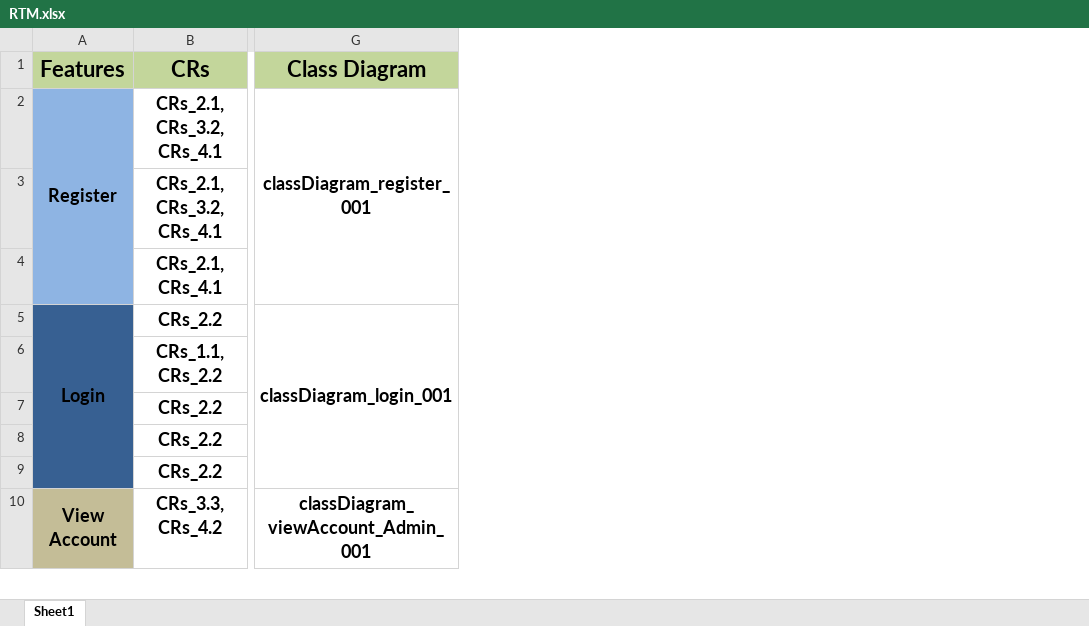
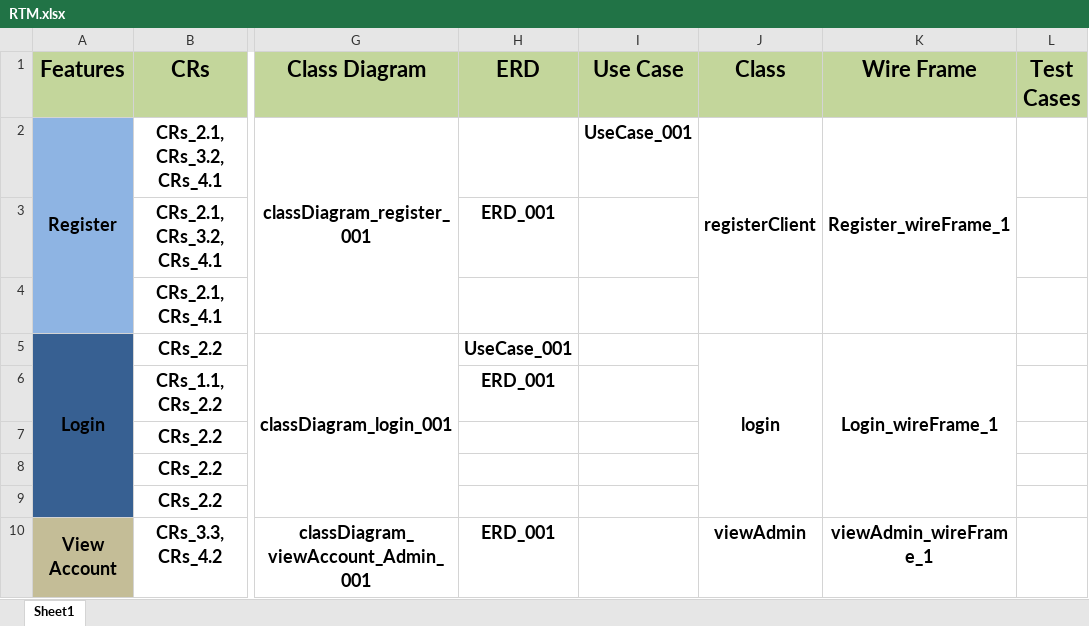
Before and after one commit to EsraaEMostafa/Internet-banking-system, an Excel workbook: Requirements/RTM.xlsx, sheet Sheet1, drawn as a sheet; only a part is shown, gaps mark what is left out; values as stored, in another font and other column widths than the file's, no borders; the diff covers the shown part only; the diff names each change by its address in the sheet, - before the commit and + after, or states it on an @@ line.

```diff
--- a/Requirements/RTM.xlsx (sheet Sheet1)
+++ b/Requirements/RTM.xlsx (sheet Sheet1)
+column H (ERD), rows 3-10: ERD_001 |  | UseCase_001 | ERD_001 |  |  |  | ERD_001
+column I (Use Case), row 2: UseCase_001
+column J (Class), rows 2-10: registerClient |  |  | login |  |  |  |  | viewAdmin
+column K (Wire Frame), rows 2-10: Register_wireFrame_1 |  |  | Login_wireFrame_1 |  |  |  |  | viewAdmin_wireFrame_1
+column L (Test Cases), empty
```
Also changed, not shown: 1 added row, 1 removed row, 5 edited cells and merged cells elsewhere in this sheet, Requirements/CRs_IDs.xlsx, Requirements/SIQ.xlsx, 1 other file.
